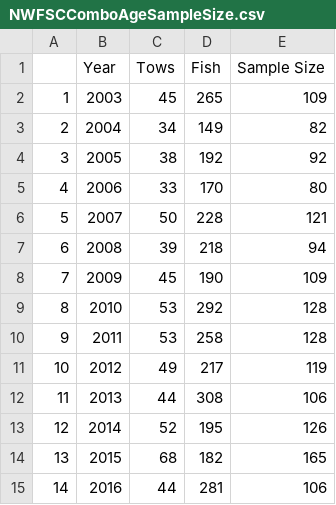
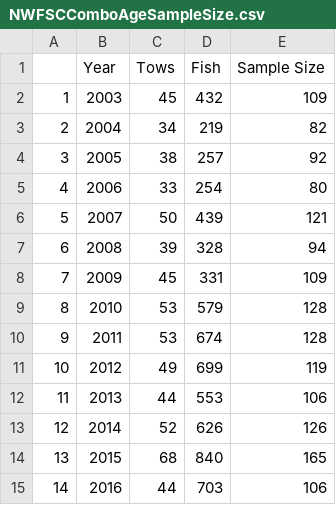
Before and after one commit to CWetzel/POP_2017, a CSV file: txt_files/NWFSCComboAgeSampleSize.csv, drawn as a sheet.

```diff
--- a/txt_files/NWFSCComboAgeSampleSize.csv
+++ b/txt_files/NWFSCComboAgeSampleSize.csv
@@ -1,15 +1,15 @@
 "","Year","Tows","Fish","Sample Size"
-"1",2003,45,265,109
-"2",2004,34,149,82
-"3",2005,38,192,92
-"4",2006,33,170,80
-"5",2007,50,228,121
-"6",2008,39,218,94
-"7",2009,45,190,109
-"8",2010,53,292,128
-"9",2011,53,258,128
-"10",2012,49,217,119
-"11",2013,44,308,106
-"12",2014,52,195,126
-"13",2015,68,182,165
-"14",2016,44,281,106
+"1",2003,45,432,109
+"2",2004,34,219,82
+"3",2005,38,257,92
+"4",2006,33,254,80
+"5",2007,50,439,121
+"6",2008,39,328,94
+"7",2009,45,331,109
+"8",2010,53,579,128
+"9",2011,53,674,128
+"10",2012,49,699,119
+"11",2013,44,553,106
+"12",2014,52,626,126
+"13",2015,68,840,165
+"14",2016,44,703,106
```
Also changed, not shown: txt_files/DecisionTable_mod1.csv, txt_files/NWFSCComboLengthSampleSize.csv, 17 other files.
